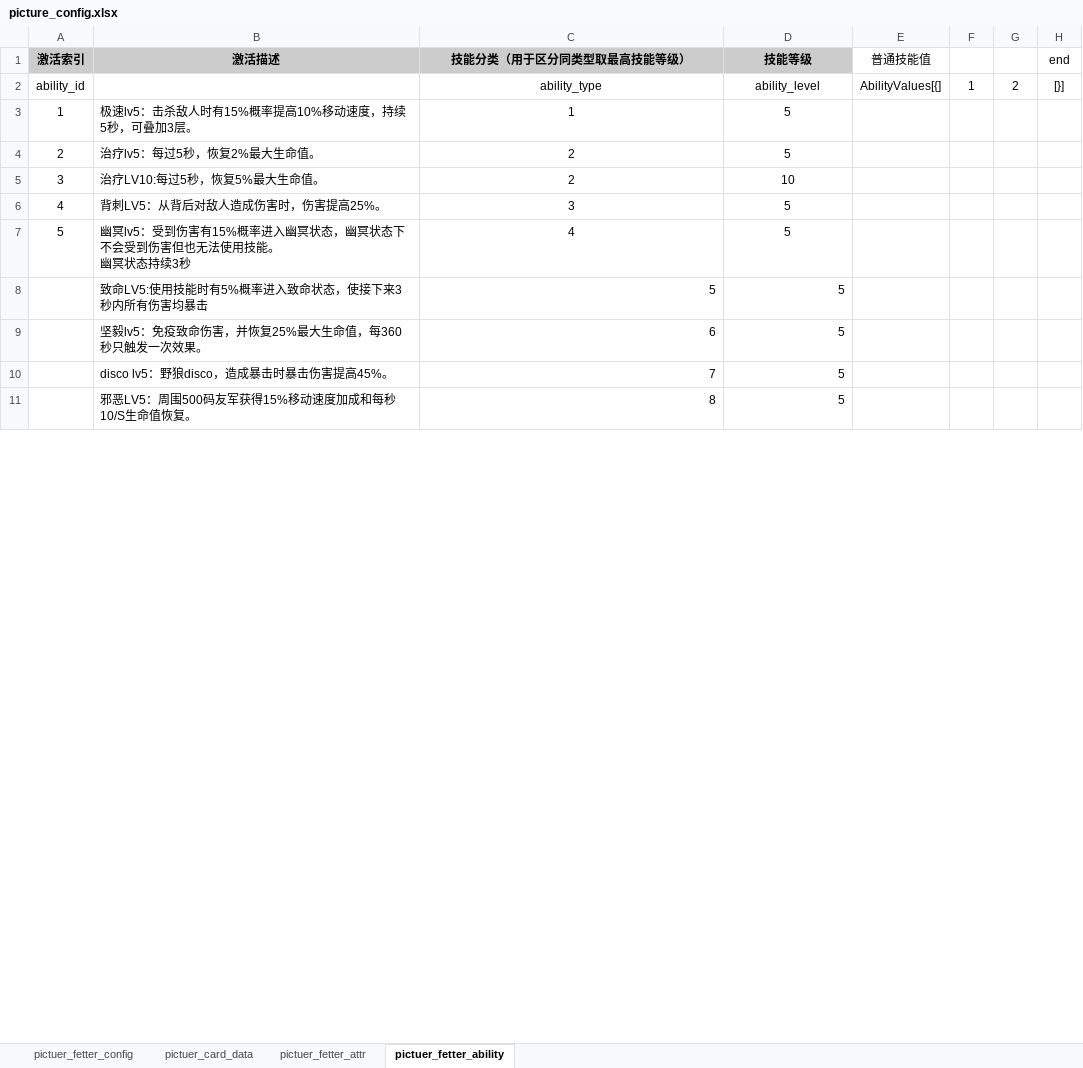
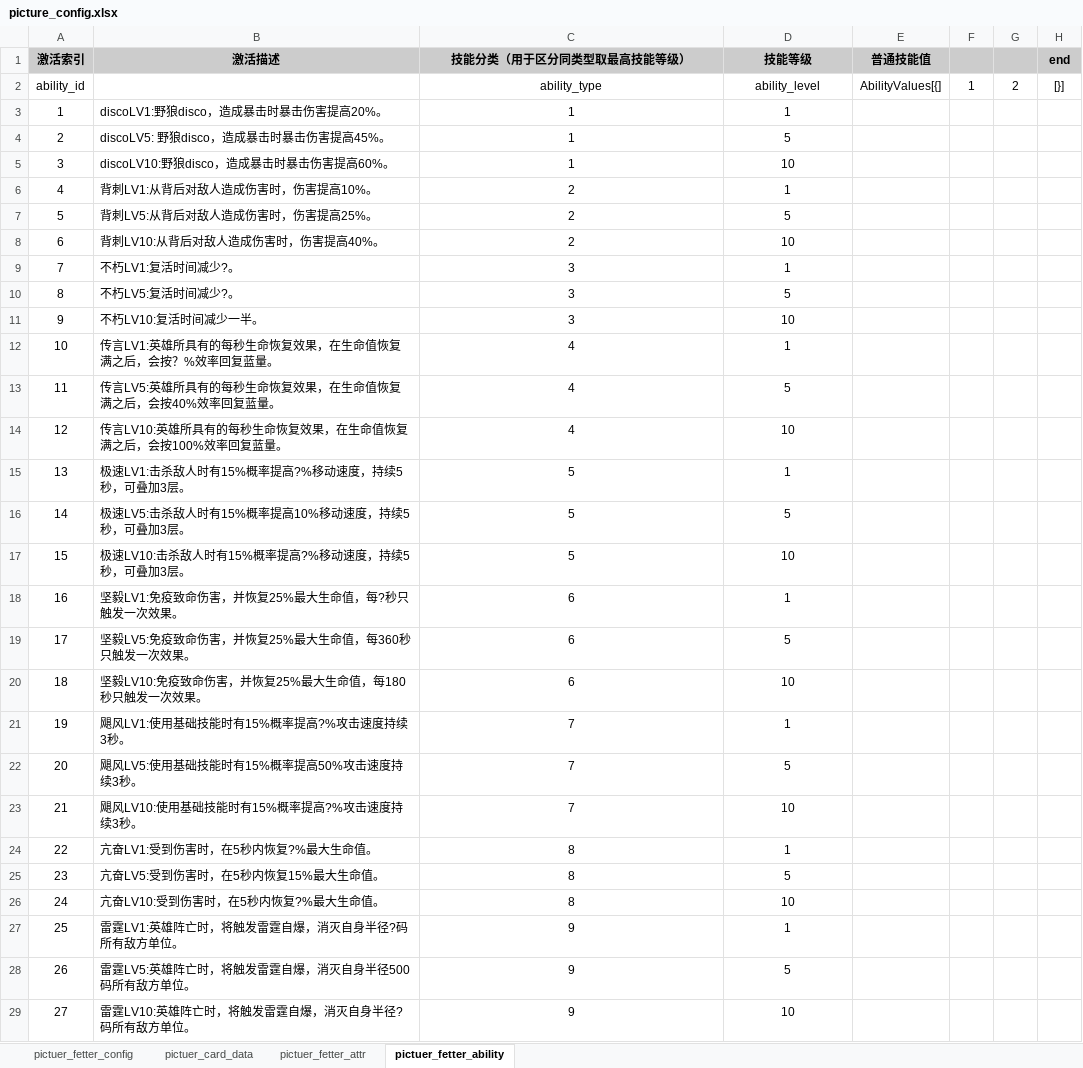
Before and after one commit to YPYT1/nobody, an Excel workbook: excels/config/server/picture/picture_config.xlsx, sheet pictuer_fetter_ability, drawn as a sheet; only a part is shown; values as stored, in another font and other column widths than the file's, no borders; addresses are those after the commit; ↵ is a line break in a cell; the diff covers the shown part only; the diff names each change by its address in the sheet, - before the commit and + after, or states it on an @@ line.

```diff
--- a/excels/config/server/picture/picture_config.xlsx (sheet pictuer_fetter_ability)
+++ b/excels/config/server/picture/picture_config.xlsx (sheet pictuer_fetter_ability)
-E1:H1 fill: none
+E1:H1 fill: #CCCCCC
-E1 bold: off
+E1 bold: on
-H1 bold: off
+H1 bold: on
+row 3: 1 | discoLV1:野狼disco，造成暴击时暴击伤害提高20%。 | 1 | 1
@@ column A (激活索引) renumbered between rows 4 and 43 @@
-B4 (激活描述): 极速lv5：击杀敌人时有15%概率提高10%移动速度，持续5秒，可叠加3层。
+B4 (激活描述): discoLV5: 野狼disco，造成暴击时暴击伤害提高45%。
+row 5: 3 | discoLV10:野狼disco，造成暴击时暴击伤害提高60%。 | 1 | 10
+row 6: 4 | 背刺LV1:从背后对敌人造成伤害时，伤害提高10%。 | 2 | 1
-B7 (激活描述): 治疗lv5：每过5秒，恢复2%最大生命值。
+B7 (激活描述): 背刺LV5:从背后对敌人造成伤害时，伤害提高25%。
-B8 (激活描述): 治疗LV10:每过5秒，恢复5%最大生命值。
+B8 (激活描述): 背刺LV10:从背后对敌人造成伤害时，伤害提高40%。
+row 9: 7 | 不朽LV1:复活时间减少?。 | 3 | 1
-B10 (激活描述): 背刺LV5：从背后对敌人造成伤害时，伤害提高25%。
+B10 (激活描述): 不朽LV5:复活时间减少?。
+row 11: 9 | 不朽LV10:复活时间减少一半。 | 3 | 10
+row 12: 10 | 传言LV1:英雄所具有的每秒生命恢复效果，在生命值恢复满之后，会按？%效率回复蓝量。 | 4 | 1
-B13 (激活描述): 幽冥lv5：受到伤害有15%概率进入幽冥状态，幽冥状态下不会受到伤害但也无法使用技能。 ↵ 幽冥状态持续3秒
+B13 (激活描述): 传言LV5:英雄所具有的每秒生命恢复效果，在生命值恢复满之后，会按40%效率回复蓝量。
+row 14: 12 | 传言LV10:英雄所具有的每秒生命恢复效果，在生命值恢复满之后，会按100%效率回复蓝量。 | 4 | 10
+row 15: 13 | 极速LV1:击杀敌人时有15%概率提高?%移动速度，持续5秒，可叠加3层。 | 5 | 1
-B16 (激活描述): 致命LV5:使用技能时有5%概率进入致命状态，使接下来3秒内所有伤害均暴击
+B16 (激活描述): 极速LV5:击杀敌人时有15%概率提高10%移动速度，持续5秒，可叠加3层。
-C16:D16 alignment: right
+C16:D16 alignment: center
+row 17: 15 | 极速LV10:击杀敌人时有15%概率提高?%移动速度，持续5秒，可叠加3层。 | 5 | 10
+row 18: 16 | 坚毅LV1:免疫致命伤害，并恢复25%最大生命值，每?秒只触发一次效果。 | 6 | 1
-B19 (激活描述): 坚毅lv5：免疫致命伤害，并恢复25%最大生命值，每360秒只触发一次效果。
+B19 (激活描述): 坚毅LV5:免疫致命伤害，并恢复25%最大生命值，每360秒只触发一次效果。
-C19:D19 alignment: right
+C19:D19 alignment: center
+row 20: 18 | 坚毅LV10:免疫致命伤害，并恢复25%最大生命值，每180秒只触发一次效果。 | 6 | 10
+row 21: 19 | 飓风LV1:使用基础技能时有15%概率提高?%攻击速度持续3秒。 | 7 | 1
-B22 (激活描述): disco lv5：野狼disco，造成暴击时暴击伤害提高45%。
+B22 (激活描述): 飓风LV5:使用基础技能时有15%概率提高50%攻击速度持续3秒。
-C22:D22 alignment: right
+C22:D22 alignment: center
+row 23: 21 | 飓风LV10:使用基础技能时有15%概率提高?%攻击速度持续3秒。 | 7 | 10
+row 24: 22 | 亢奋LV1:受到伤害时，在5秒内恢复?%最大生命值。 | 8 | 1
-B25 (激活描述): 邪恶LV5：周围500码友军获得15%移动速度加成和每秒10/S生命值恢复。
+B25 (激活描述): 亢奋LV5:受到伤害时，在5秒内恢复15%最大生命值。
-C25:D25 alignment: right
+C25:D25 alignment: center
+row 26: 24 | 亢奋LV10:受到伤害时，在5秒内恢复?%最大生命值。 | 8 | 10
+row 27: 25 | 雷霆LV1:英雄阵亡时，将触发雷霆自爆，消灭自身半径?码所有敌方单位。 | 9 | 1
+row 28: 26 | 雷霆LV5:英雄阵亡时，将触发雷霆自爆，消灭自身半径500码所有敌方单位。 | 9 | 5
+row 29: 27 | 雷霆LV10:英雄阵亡时，将触发雷霆自爆，消灭自身半径?码所有敌方单位。 | 9 | 10
```
Also changed, not shown: 32 added rows, 4 removed rows, 1 edited cell and cell formats elsewhere in this sheet, sheet pictuer_card_data, sheet pictuer_fetter_attr, sheet pictuer_fetter_config.
